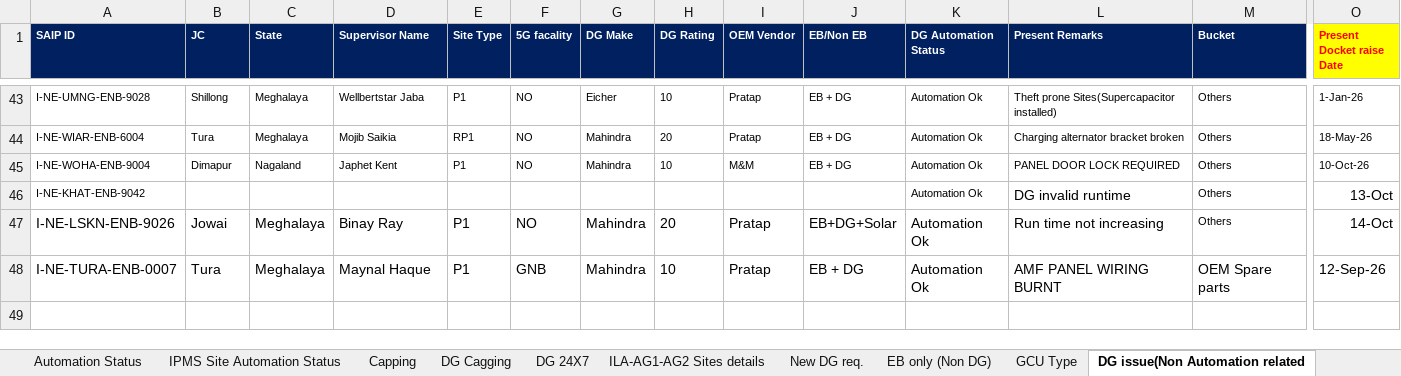
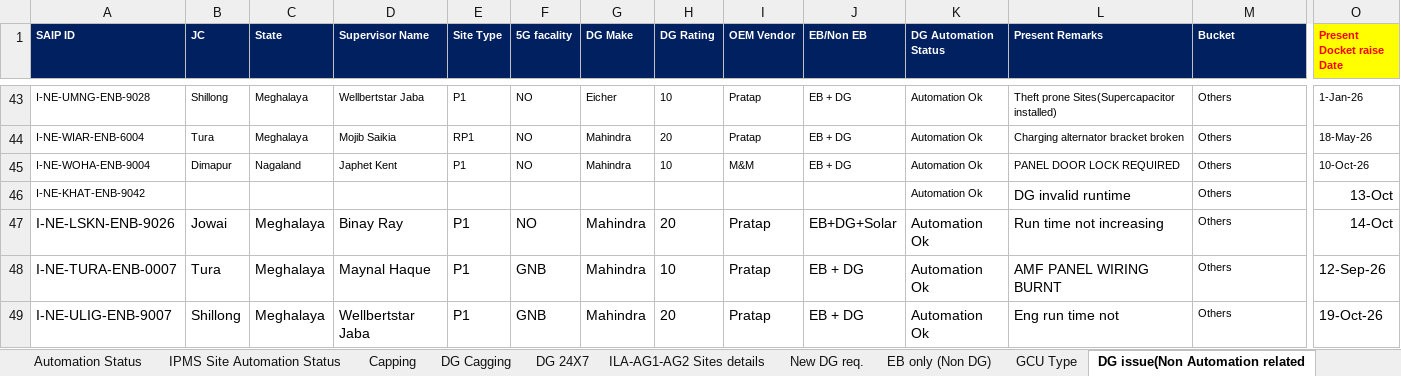
Before and after one commit to tridip2gogoi/Share-Docket-no., an Excel workbook: DG Auto-Update Automation Tracker 26.xlsx, sheet DG issue(Non Automation related, drawn as a sheet; only a part is shown, gaps mark what is left out; values as stored, in another font and other column widths than the file's, no borders; rows hold the shown columns only; the diff names each change by its address in the sheet, - before the commit and + after, or states it on an @@ line.

```diff
--- a/DG Auto-Update Automation Tracker 26.xlsx (sheet DG issue(Non Automation related)
+++ b/DG Auto-Update Automation Tracker 26.xlsx (sheet DG issue(Non Automation related)
-M48 (Bucket): OEM Spare parts
+M48 (Bucket): Others
@@ M48 text size: smaller @@
+row 49: I-NE-ULIG-ENB-9007 | Shillong | Meghalaya | Wellbertstar Jaba | P1 | GNB | Mahindra | 20 | Pratap | EB + DG | Automation Ok | Eng run time not | Others | 19-Oct-26
```
Also changed, not shown: sheet IPMS Site Automation Status, sheet Automation Status, sheet Summary, other sheet tabs, hidden cells.
